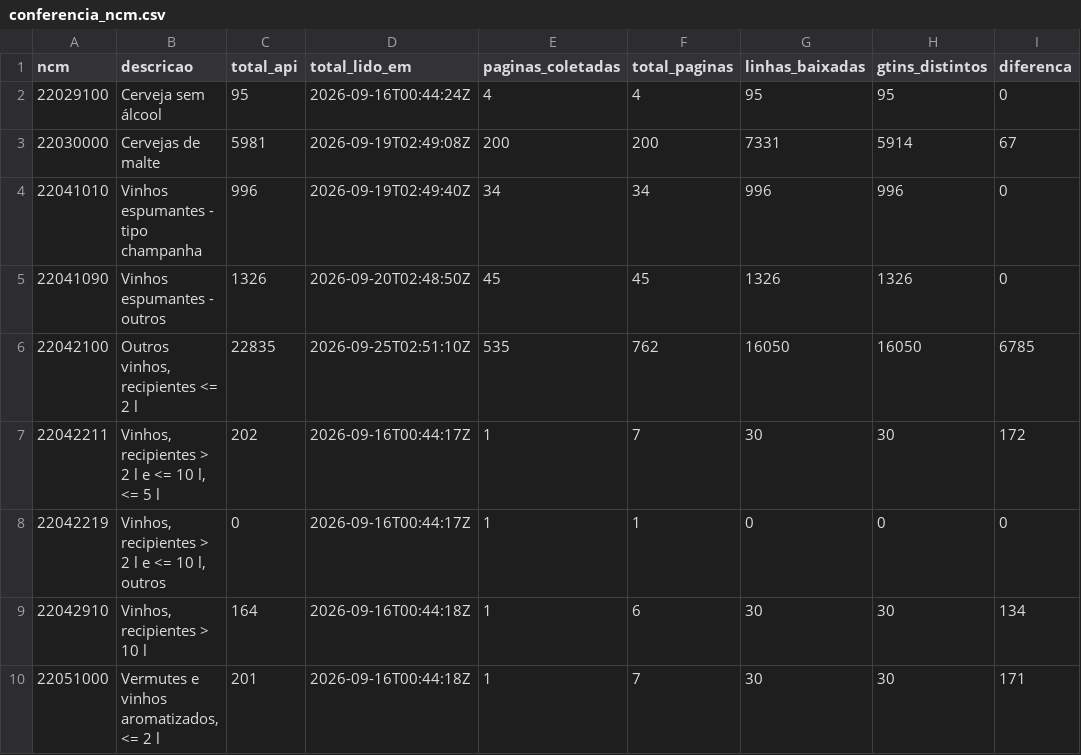
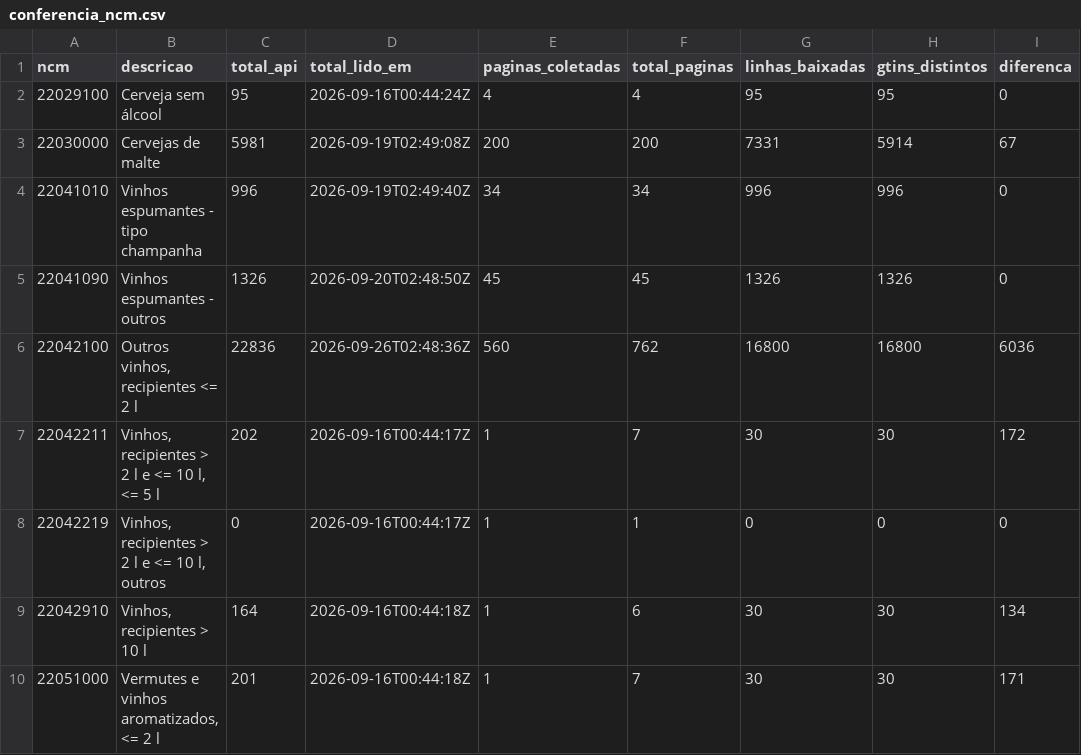
Before and after one commit to pilarcs/beverage-catalog-scraper, a CSV file: saida/conferencia_ncm.csv, drawn as a sheet; only a part is shown; the diff names each change by its address in the sheet, - before the commit and + after, or states it on an @@ line.

```diff
--- a/saida/conferencia_ncm.csv
+++ b/saida/conferencia_ncm.csv
-C6 (total_api): 22835
+C6 (total_api): 22836
-D6 (total_lido_em): 2026-09-25T02:51:10Z
+D6 (total_lido_em): 2026-09-26T02:48:36Z
-E6 (paginas_coletadas): 535
+E6 (paginas_coletadas): 560
-G6 (linhas_baixadas): 16050
+G6 (linhas_baixadas): 16800
-H6 (gtins_distintos): 16050
+H6 (gtins_distintos): 16800
-I6 (diferenca): 6785
+I6 (diferenca): 6036
```
Also changed, not shown: saida/execucoes.csv, 28 other files.
